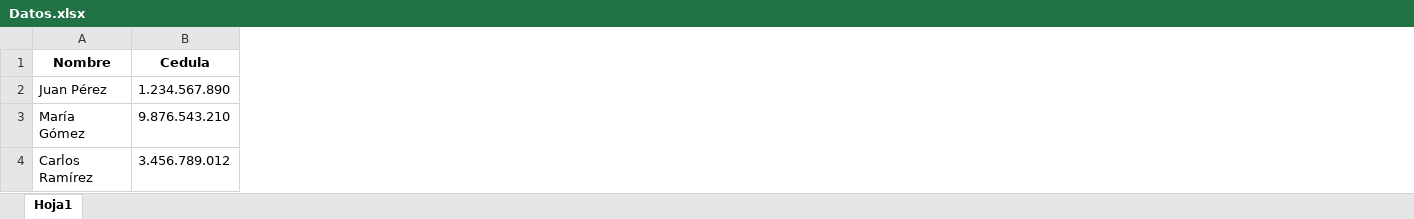
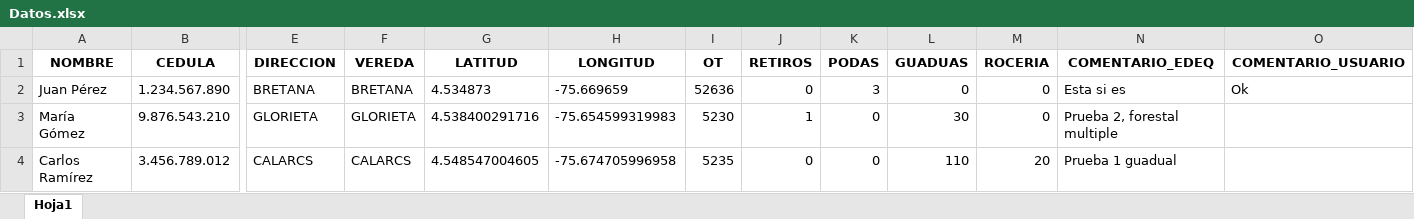
Before and after one commit to Zarcasmo/AutoSatisDocs-Automated_Satisfaction_Document_Generator, an Excel workbook: Datos.xlsx, sheet Hoja1, drawn as a sheet; only a part is shown, gaps mark what is left out; values as stored, in another font and other column widths than the file's, no borders; removed rows and columns are numbered as before the commit, all else as after; rows hold the shown columns only; the diff names each change by its address in the sheet, - before the commit and + after, or states it on an @@ line.

```diff
--- a/Datos.xlsx (sheet Hoja1)
+++ b/Datos.xlsx (sheet Hoja1)
+column E, rows 2-4: BRETANA | GLORIETA | CALARCS
+column F, rows 2-4: BRETANA | GLORIETA | CALARCS
+column G, rows 2-4: 4.534873 | 4.538400291716 | 4.548547004605
+column H, rows 2-4: -75.669659 | -75.654599319983 | -75.674705996958
+column I, rows 2-4: 52636 | 5230 | 5235
+column J, rows 2-4: 0 | 1 | 0
+column K, rows 2-4: 3 | 0 | 0
+column L, rows 2-4: 0 | 30 | 110
+column M, rows 2-4: 0 | 0 | 20
+column N, rows 2-4: Esta si es | Prueba 2, forestal multiple | Prueba 1 guadual
+column O, row 2: Ok
-row 1: Nombre | Cedula
+row 1: NOMBRE | CEDULA | DIRECCION | VEREDA | LATITUD | LONGITUD | OT | RETIROS | PODAS | GUADUAS | ROCERIA | COMENTARIO_EDEQ | COMENTARIO_USUARIO
```
Also changed, not shown: output_pdfs/Resumen_Resultados.xlsx, 6 other files.
